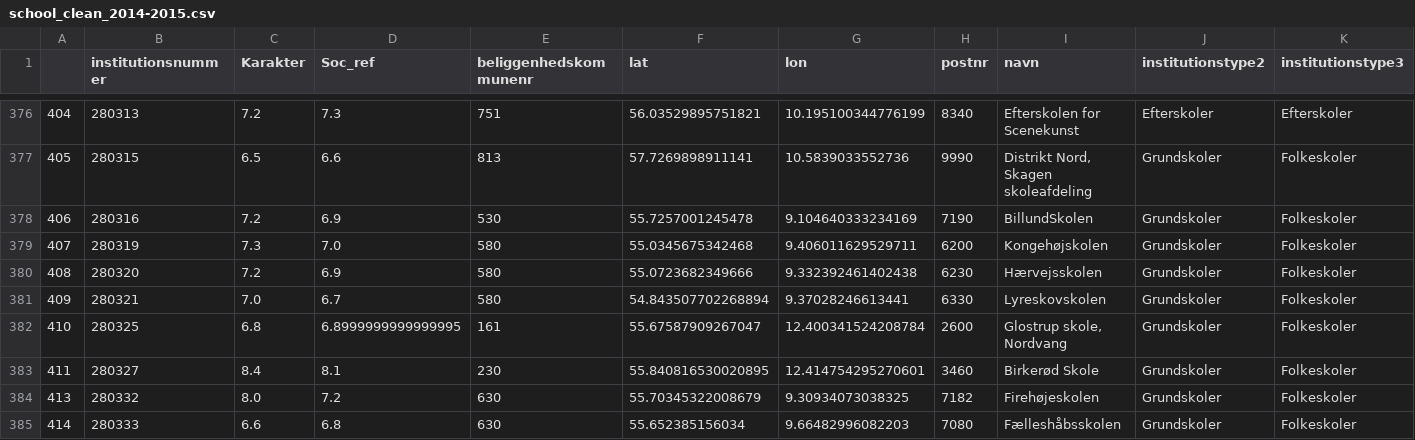
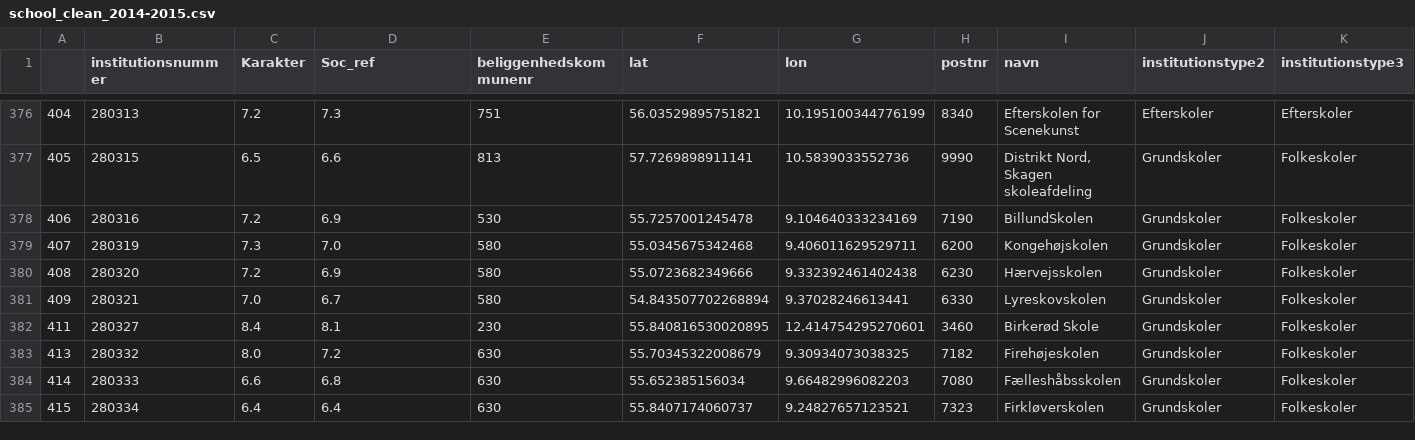
Before and after one commit to ansofol/isds2020_gruppe_63, a CSV file: exam_project/school_data/school_clean_2014-2015.csv, drawn as a sheet; only a part is shown, gaps mark what is left out; the shorter side is filled out with more unchanged rows; rows hold the shown columns only; the diff names each change by its address in the sheet, - before the commit and + after, or states it on an @@ line.

```diff
--- a/exam_project/school_data/school_clean_2014-2015.csv
+++ b/exam_project/school_data/school_clean_2014-2015.csv
-row 382: 410 | 280325 | 6.8 | 6.8999999999999995 | 161 | 55.67587909267047 | 12.400341524208784 | 2600 | Glostrup skole, Nordvang | Grundskoler | Folkeskoler
```
Also changed, not shown: 8 other files.
